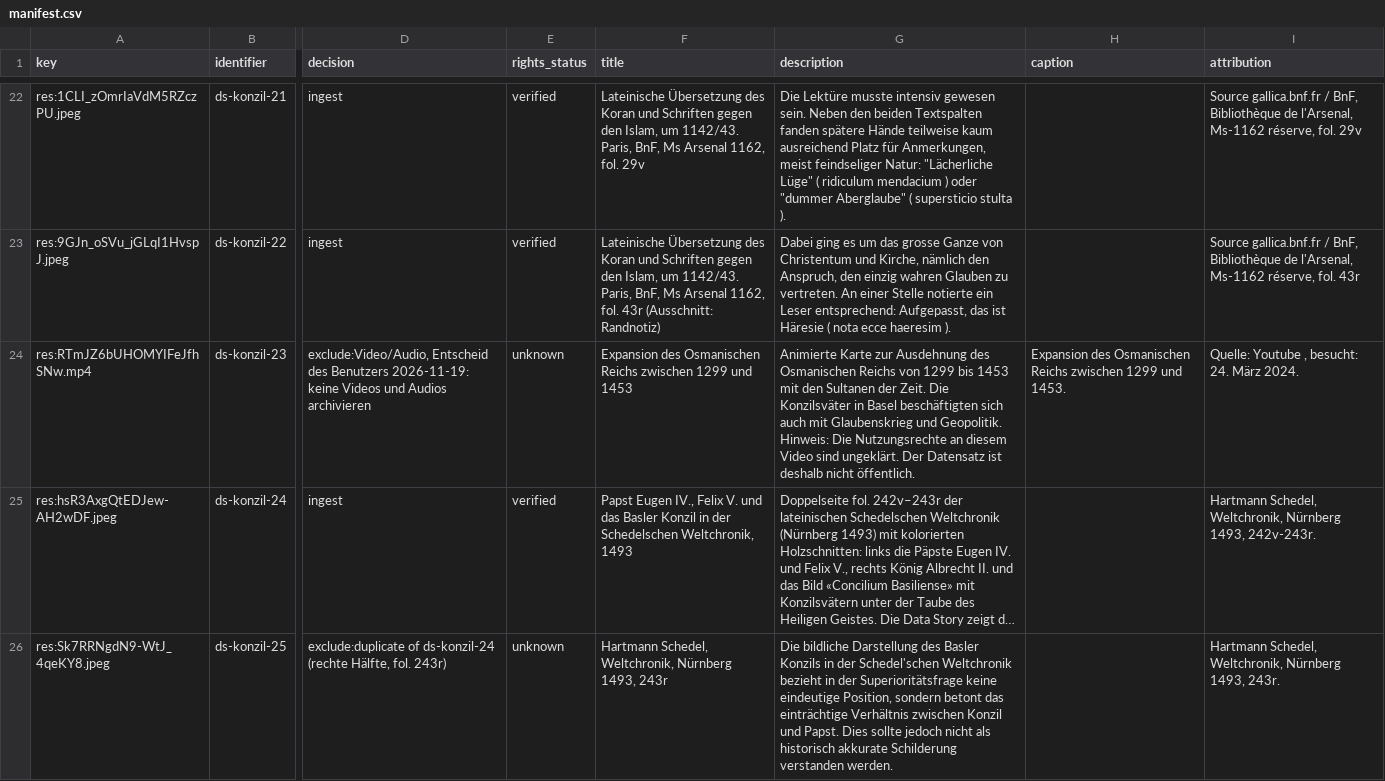
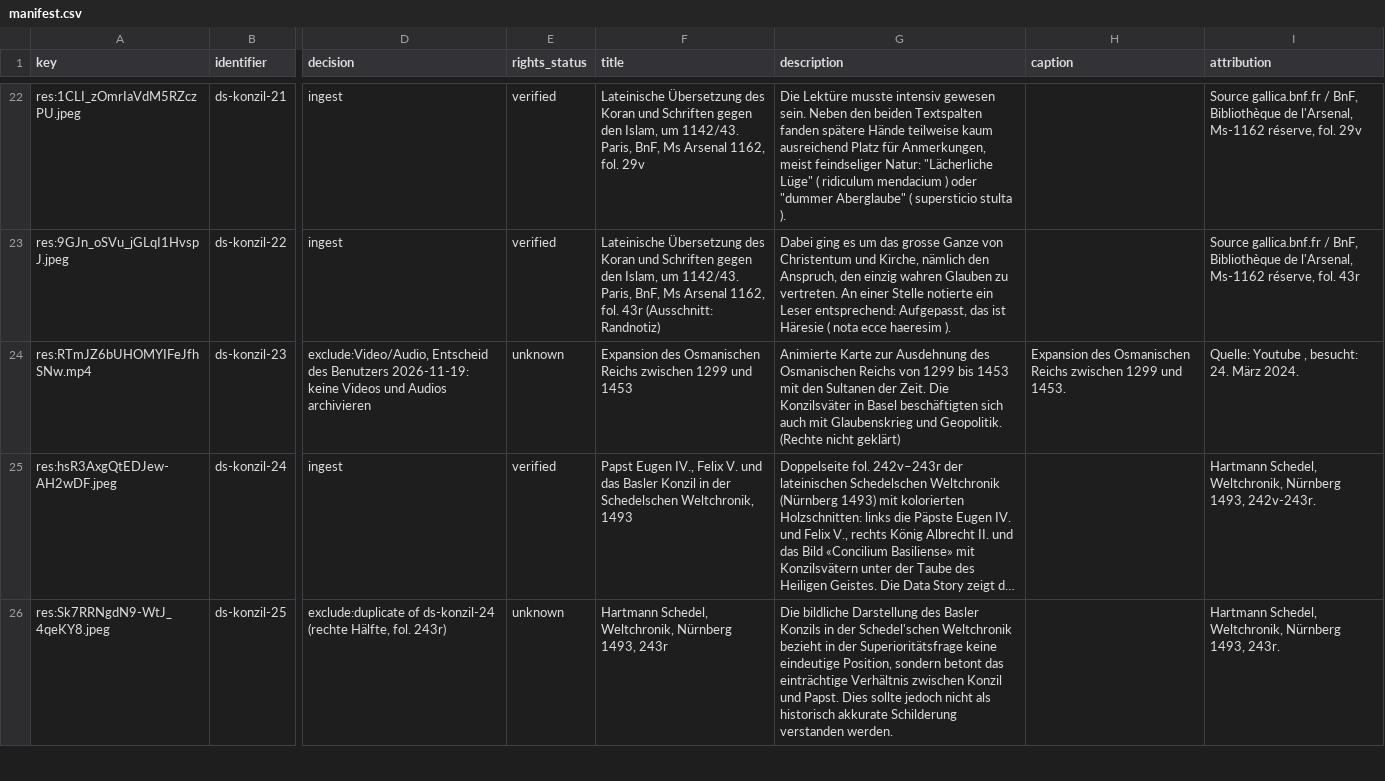
Before and after one commit to Stadt-Geschichte-Basel/sgb-data-validator, a CSV file: data/data_stories/konzil/manifest.csv, drawn as a sheet; only a part is shown, gaps mark what is left out; long unchanged cells end in …; the diff names each change by its address in the sheet, - before the commit and + after, or states it on an @@ line.

```diff
--- a/data/data_stories/konzil/manifest.csv
+++ b/data/data_stories/konzil/manifest.csv
-G24 (description): …und Geopolitik. Hinweis: Die Nutzungsrechte an diesem Video sind ungeklärt. Der Datensatz ist deshalb nicht öffentlich.
+G24 (description): …und Geopolitik. (Rechte nicht geklärt)
```
Also changed, not shown: data/data_stories/bioarchaeologie/manifest.csv, data/data_stories/juedisches-basel/manifest.csv, 5 other files.
